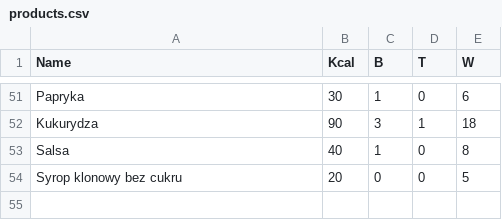
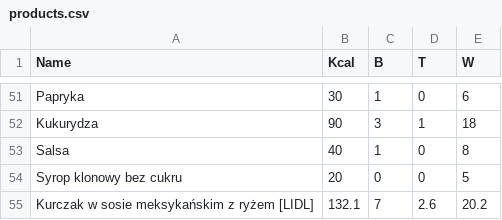
Before and after one commit to albert-kozera/hit-macros, a CSV file: products.csv, drawn as a sheet; only a part is shown, gaps mark what is left out.

```diff
--- a/products.csv
+++ b/products.csv
@@ -54 +54,2 @@ Salsa,40,1,0,8
 Syrop klonowy bez cukru,20,0,0,5
+Kurczak w sosie meksykańskim z ryżem [LIDL],132.1,7,2.6,20.2
```
Also changed, not shown: categories.csv, meals.csv, 2 other files.
